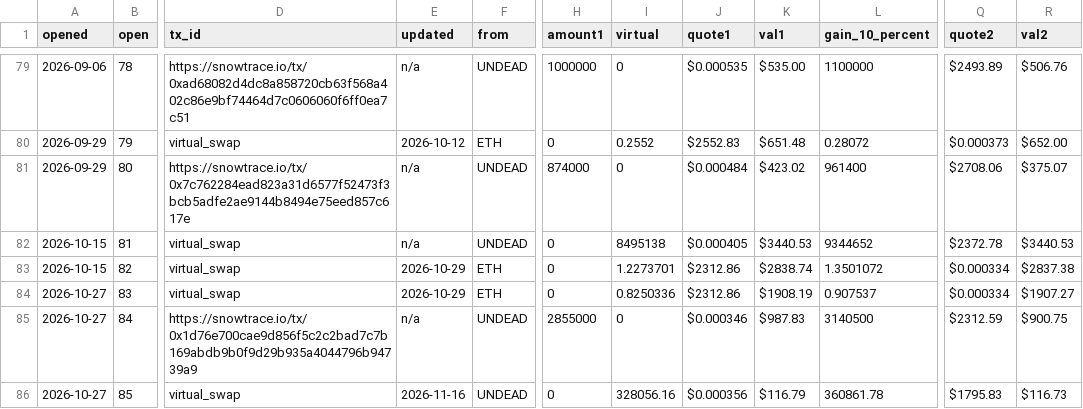
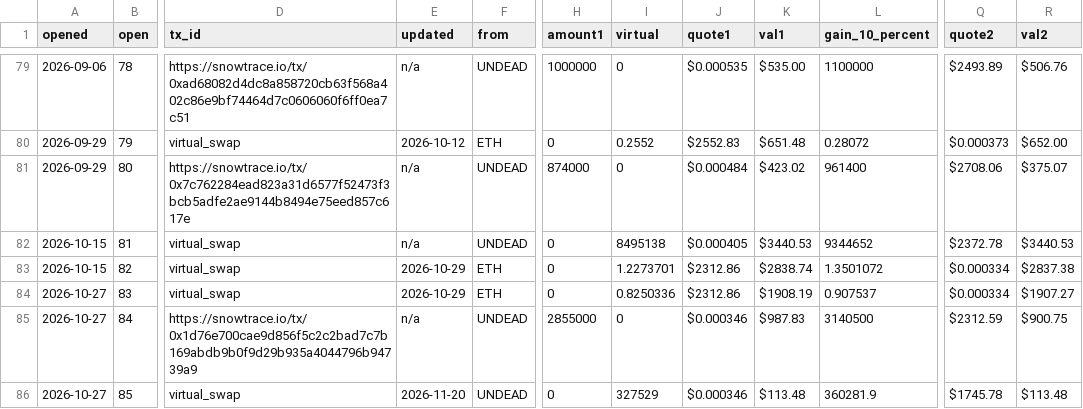
Before and after one commit to pivoteur/pivoteur.github.io, a TSV file: data/pivots/open/raw/eth-undead.tsv, drawn as a sheet; only a part is shown, gaps mark what is left out; the diff names each change by its address in the sheet, - before the commit and + after, or states it on an @@ line.

Commit message:
virtsz 2026-11-20

```diff
--- a/data/pivots/open/raw/eth-undead.tsv
+++ b/data/pivots/open/raw/eth-undead.tsv
-E86 (updated): 2026-11-16
+E86 (updated): 2026-11-20
-I86 (virtual): 328056.16
+I86 (virtual): 327529
-J86 (quote1): $0.000356
+J86 (quote1): $0.000346
-K86 (val1): $116.79
+K86 (val1): $113.48
-L86 (gain_10_percent): 360861.78
+L86 (gain_10_percent): 360281.9
-Q86 (quote2): $1795.83
+Q86 (quote2): $1745.78
-R86 (val2): $116.73
+R86 (val2): $113.48
```
